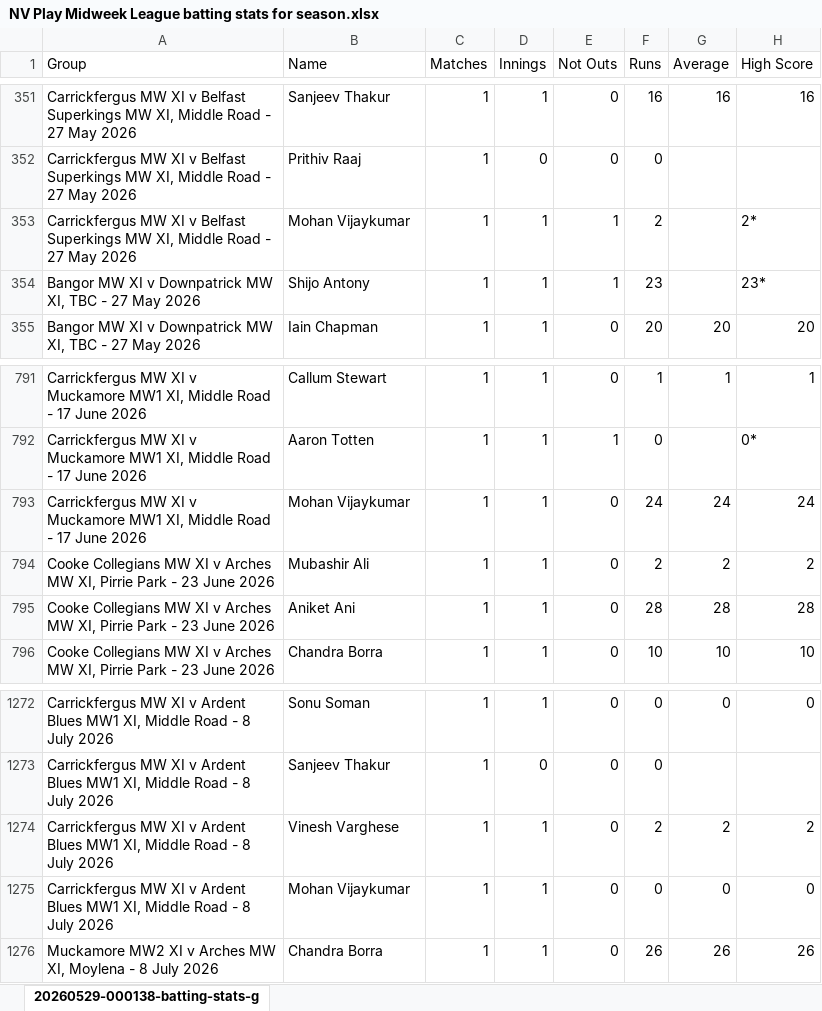
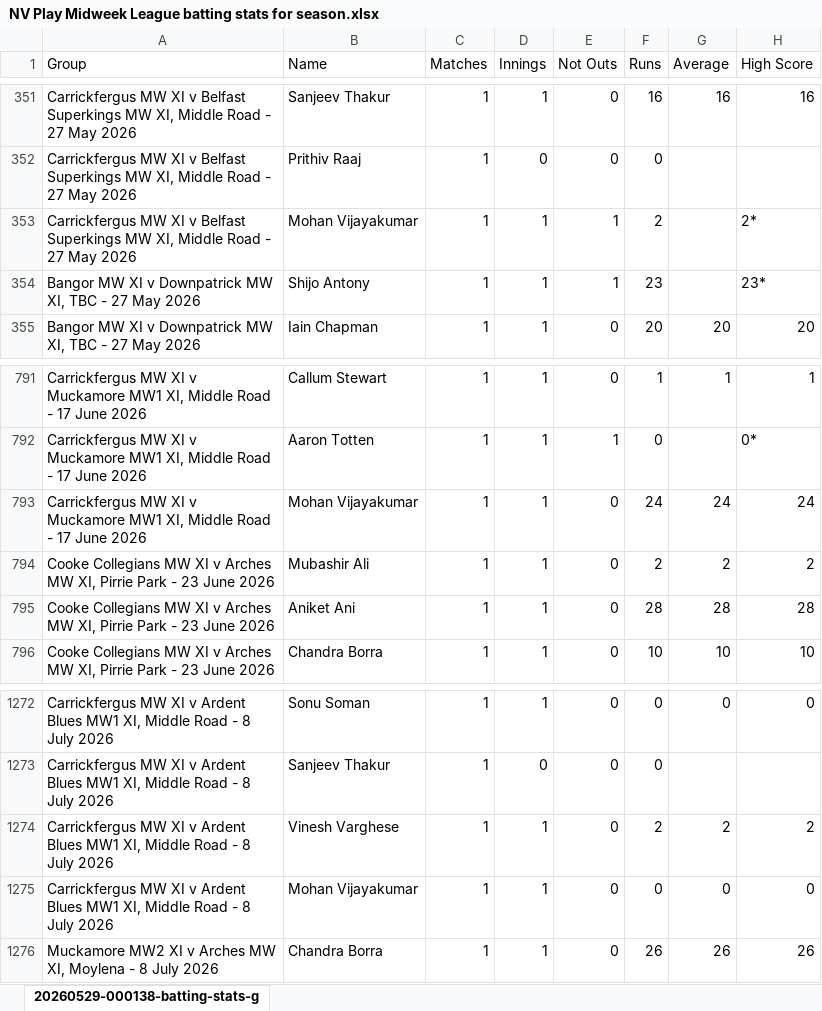
Before and after one commit to wyliemckinty/NCU-Cricket-Stats, an Excel workbook: NV Play Midweek League batting stats for season.xlsx, sheet 20260529-000138-batting-stats-g, drawn as a sheet; only a part is shown, gaps mark what is left out; values as stored, in another font and other column widths than the file's, no borders; the diff names each change by its address in the sheet, - before the commit and + after, or states it on an @@ line.

```diff
--- a/NV Play Midweek League batting stats for season.xlsx (sheet 20260529-000138-batting-stats-g)
+++ b/NV Play Midweek League batting stats for season.xlsx (sheet 20260529-000138-batting-stats-g)
-B353 (Name): Mohan Vijaykumar
+B353 (Name): Mohan Vijayakumar
-B793 (Name): Mohan Vijaykumar
+B793 (Name): Mohan Vijayakumar
-B1275 (Name): Mohan Vijaykumar
+B1275 (Name): Mohan Vijayakumar
```
Also changed, not shown: 1 other file.
